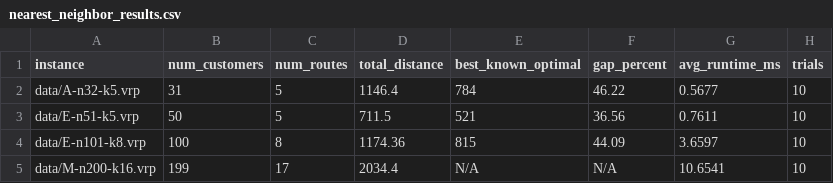
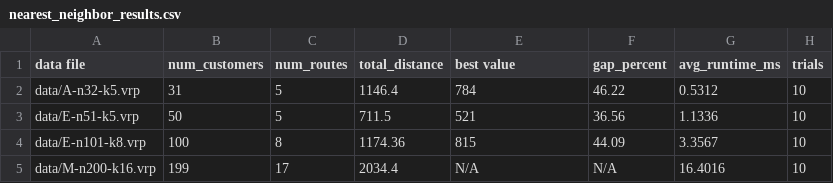
Before and after one commit to mrjones48/CVRP_NN_vs_ClarkeWright_vs_HarmonySearch, a CSV file: results/nearest_neighbor_results.csv, drawn as a sheet.

Commit message:
fixed labels of table

```diff
--- a/results/nearest_neighbor_results.csv
+++ b/results/nearest_neighbor_results.csv
@@ -1,5 +1,5 @@
-instance,num_customers,num_routes,total_distance,best_known_optimal,gap_percent,avg_runtime_ms,trials
-data/A-n32-k5.vrp,31,5,1146.4,784,46.22,0.5677,10
-data/E-n51-k5.vrp,50,5,711.5,521,36.56,0.7611,10
-data/E-n101-k8.vrp,100,8,1174.36,815,44.09,3.6597,10
-data/M-n200-k16.vrp,199,17,2034.4,N/A,N/A,10.6541,10
+data file,num_customers,num_routes,total_distance,best value,gap_percent,avg_runtime_ms,trials
+data/A-n32-k5.vrp,31,5,1146.4,784,46.22,0.5312,10
+data/E-n51-k5.vrp,50,5,711.5,521,36.56,1.1336,10
+data/E-n101-k8.vrp,100,8,1174.36,815,44.09,3.3567,10
+data/M-n200-k16.vrp,199,17,2034.4,N/A,N/A,16.4016,10
```
